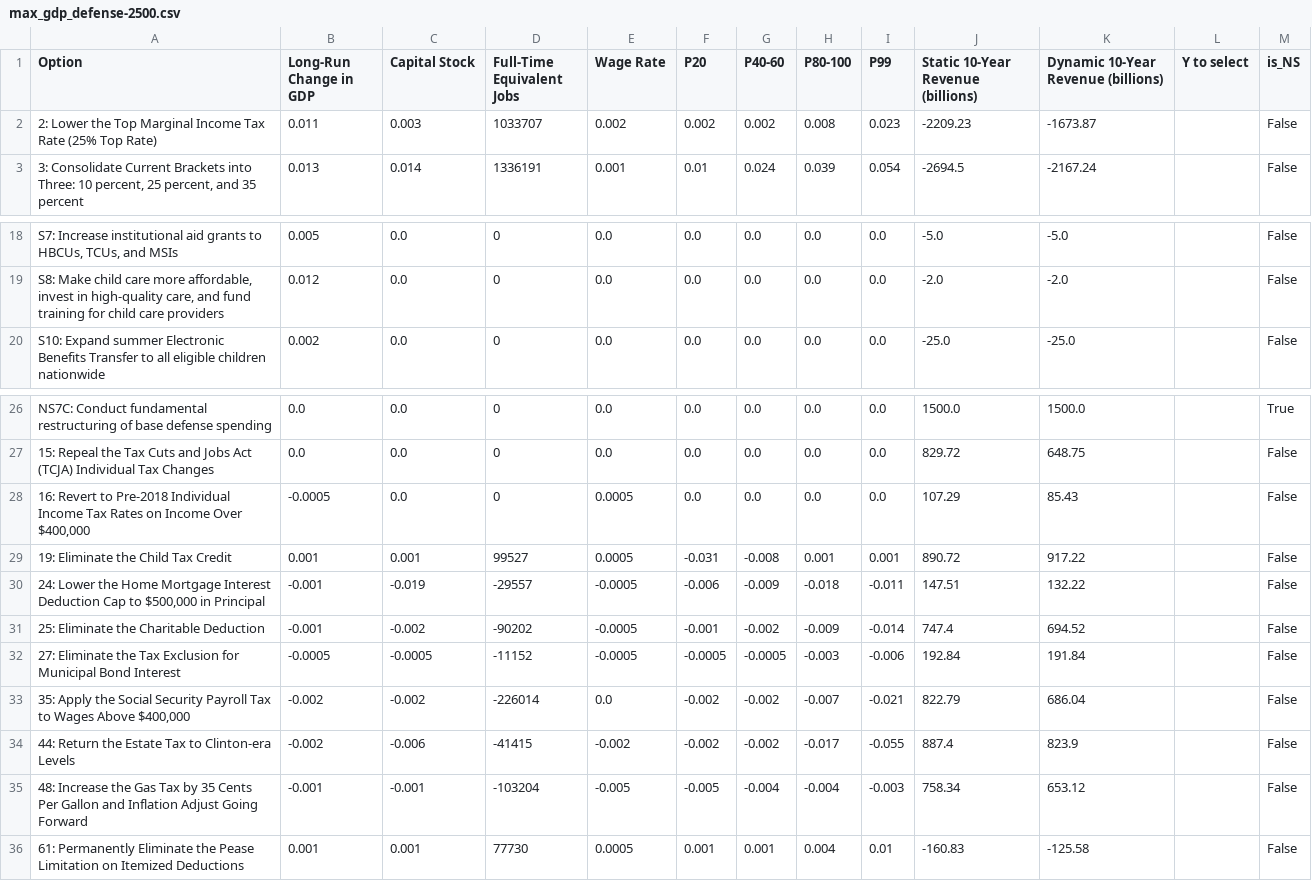
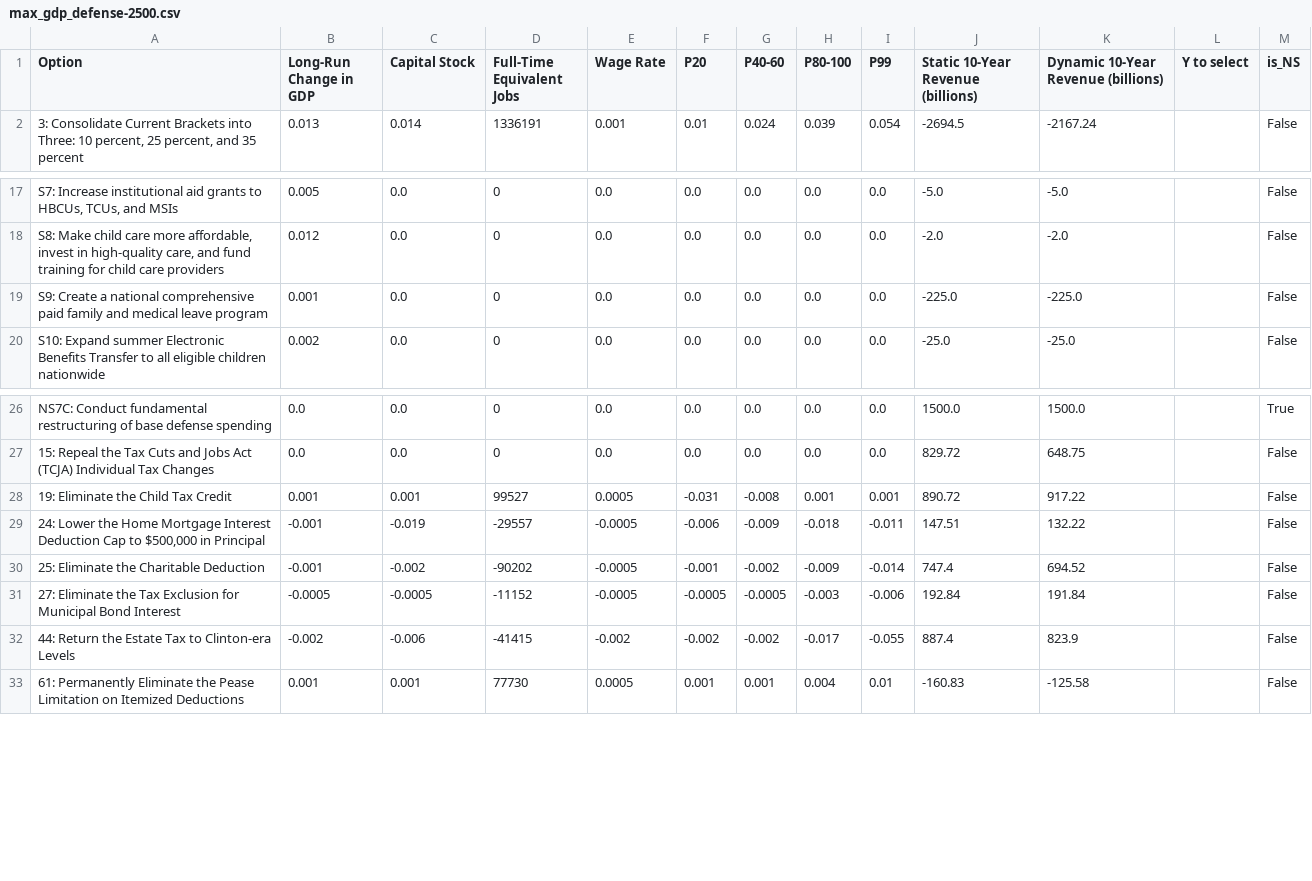
Before and after one commit to kbsimms/ijab2025_econ, a CSV file: outputs/defense/max_gdp_defense-2500.csv, drawn as a sheet; only a part is shown, gaps mark what is left out; removed rows and columns are numbered as before the commit, all else as after; the diff names each change by its address in the sheet, - before the commit and + after, or states it on an @@ line.

```diff
--- a/outputs/defense/max_gdp_defense-2500.csv
+++ b/outputs/defense/max_gdp_defense-2500.csv
-row 2: 2: Lower the Top Marginal Income Tax Rate (25% Top Rate) | 0.011 | 0.003 | 1033707 | 0.002 | 0.002 | 0.002 | 0.008 | 0.023 | -2209.23 | -1673.87 |  | False
+row 19: S9: Create a national comprehensive paid family and medical leave program | 0.001 | 0.0 | 0 | 0.0 | 0.0 | 0.0 | 0.0 | 0.0 | -225.0 | -225.0 |  | False
-row 28: 16: Revert to Pre-2018 Individual Income Tax Rates on Income Over $400,000 | -0.0005 | 0.0 | 0 | 0.0005 | 0.0 | 0.0 | 0.0 | 0.0 | 107.29 | 85.43 |  | False
-row 33: 35: Apply the Social Security Payroll Tax to Wages Above $400,000 | -0.002 | -0.002 | -226014 | 0.0 | -0.002 | -0.002 | -0.007 | -0.021 | 822.79 | 686.04 |  | False
-row 35: 48: Increase the Gas Tax by 35 Cents Per Gallon and Inflation Adjust Going Forward | -0.001 | -0.001 | -103204 | -0.005 | -0.005 | -0.004 | -0.004 | -0.003 | 758.34 | 653.12 |  | False
```
Also changed, not shown: outputs/defense/max_gdp_defense-1500.csv, outputs/defense/max_gdp_defense1000.csv, 20 other files.
